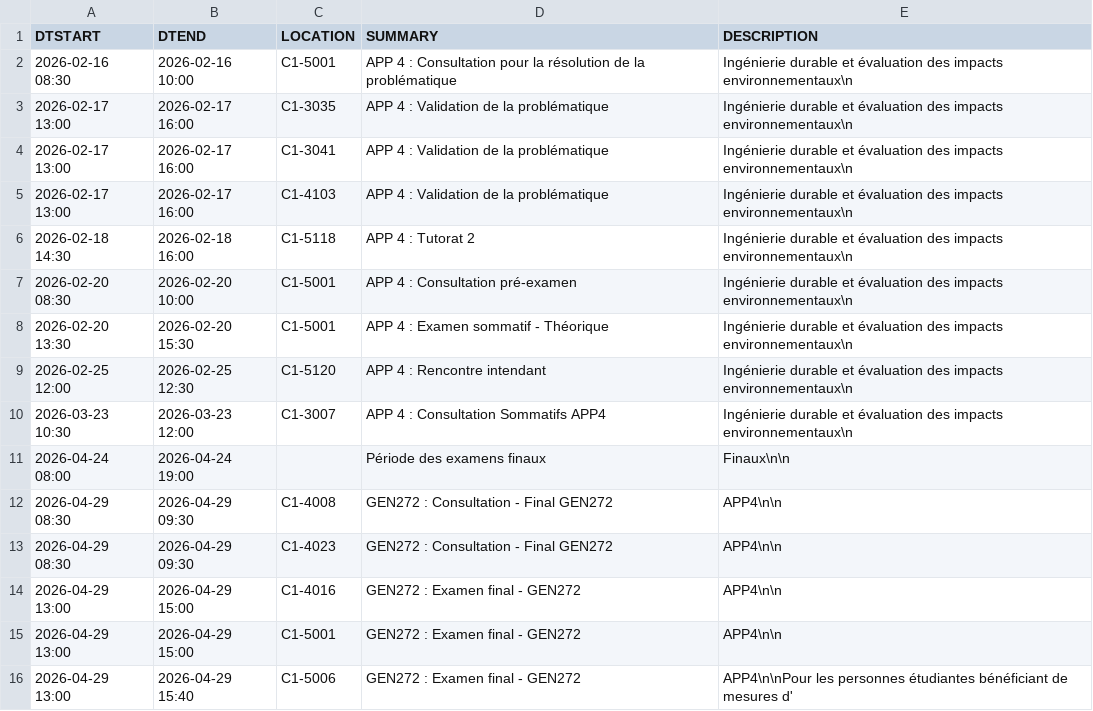
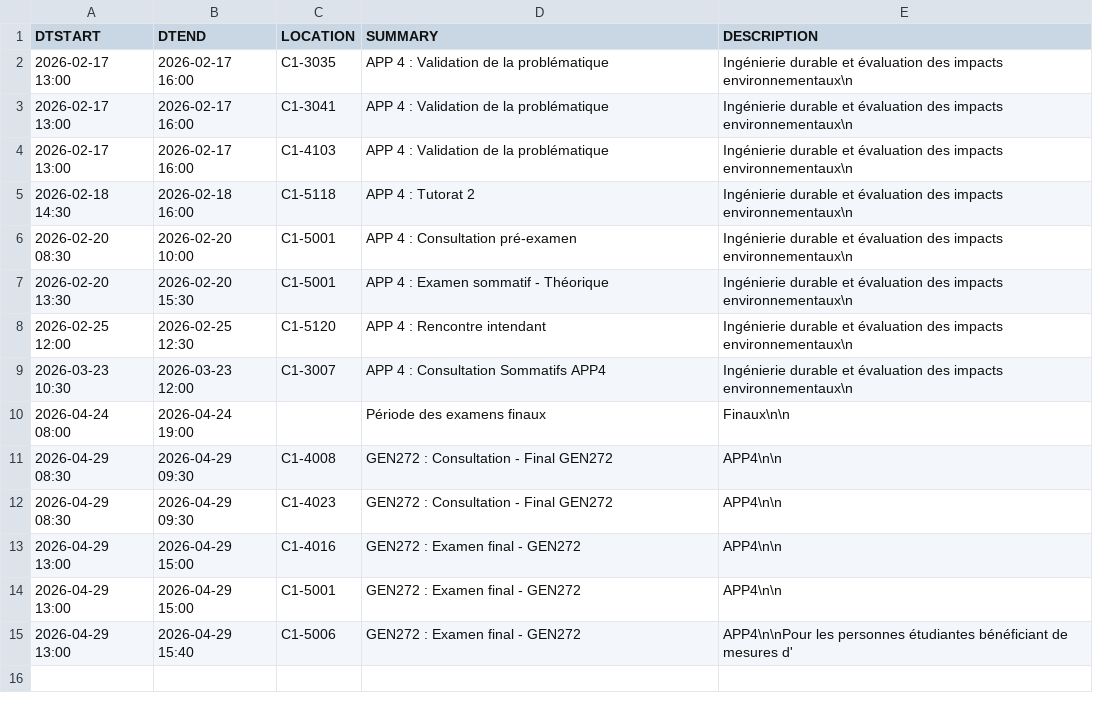
Before and after one commit to mdaoustUdeS/gegi-horarius, a CSV file: data/cal.csv, drawn as a sheet; the diff names each change by its address in the sheet, - before the commit and + after, or states it on an @@ line.

```diff
--- a/data/cal.csv
+++ b/data/cal.csv
-row 2: 2026-02-16 08:30 | 2026-02-16 10:00 | C1-5001 | APP 4 : Consultation pour la résolution de la problématique | Ingénierie durable et évaluation des impacts environnementaux\n
```
